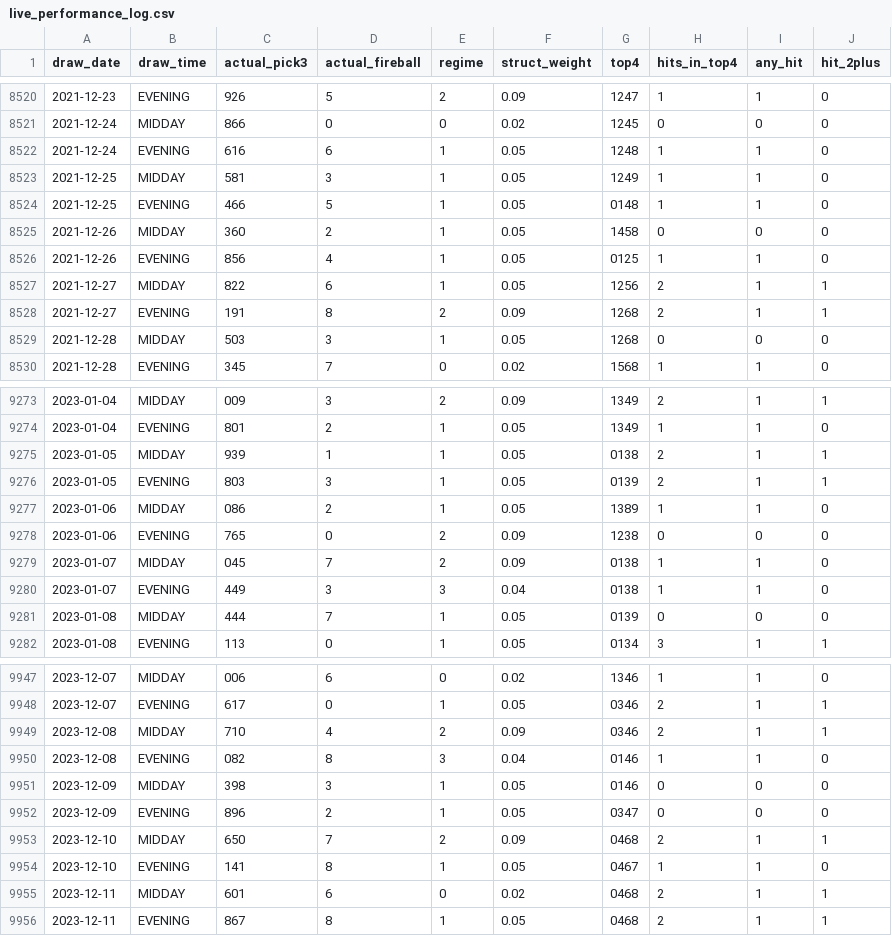
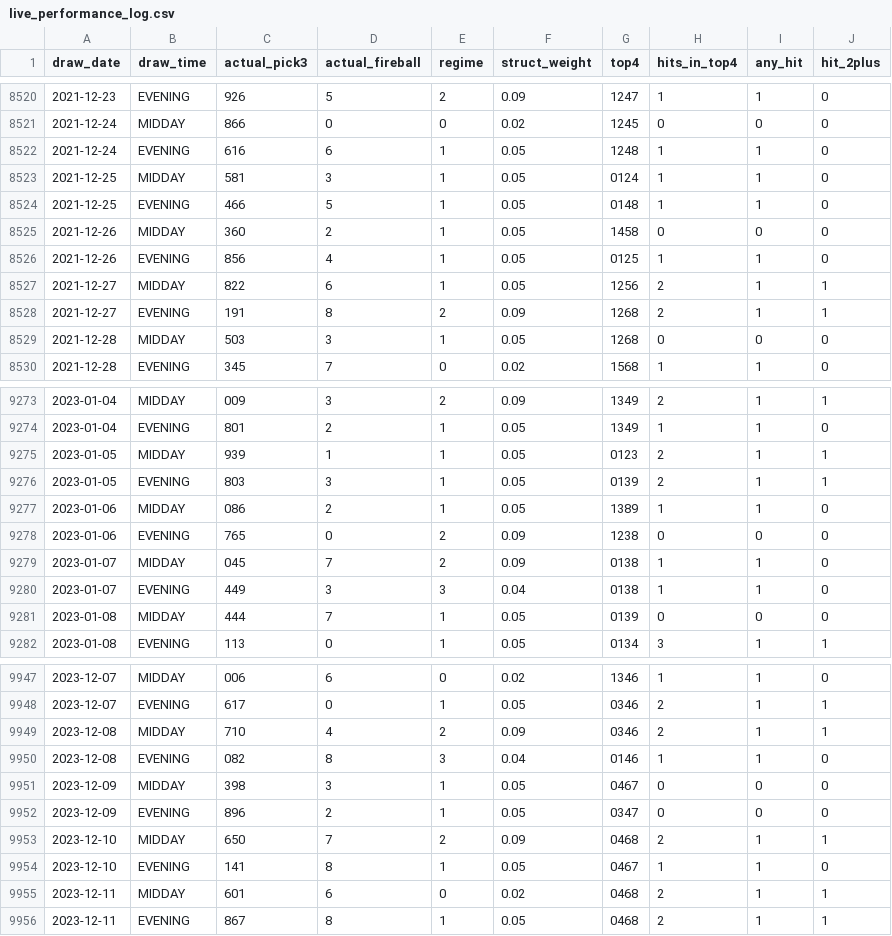
Before and after one commit to Fluffyballs78/il-pick3-pipeline, a CSV file: data/live_performance_log.csv, drawn as a sheet; only a part is shown, gaps mark what is left out; the diff covers the shown part only.

```diff
--- a/data/live_performance_log.csv
+++ b/data/live_performance_log.csv
@@ -8522,3 +8522,3 @@ draw_date,draw_time,actual_pick3,actual_fireball,regime,struct_weight,top4,hits_
 2021-12-24,EVENING,616,6,1,0.05,1248,1,1,0
-2021-12-25,MIDDAY,581,3,1,0.05,1249,1,1,0
+2021-12-25,MIDDAY,581,3,1,0.05,0124,1,1,0
 2021-12-25,EVENING,466,5,1,0.05,0148,1,1,0
@@ -9274,3 +9274,3 @@ draw_date,draw_time,actual_pick3,actual_fireball,regime,struct_weight,top4,hits_
 2023-01-04,EVENING,801,2,1,0.05,1349,1,1,0
-2023-01-05,MIDDAY,939,1,1,0.05,0138,2,1,1
+2023-01-05,MIDDAY,939,1,1,0.05,0123,2,1,1
 2023-01-05,EVENING,803,3,1,0.05,0139,2,1,1
@@ -9950,3 +9950,3 @@ draw_date,draw_time,actual_pick3,actual_fireball,regime,struct_weight,top4,hits_
 2023-12-08,EVENING,082,8,3,0.04,0146,1,1,0
-2023-12-09,MIDDAY,398,3,1,0.05,0146,0,0,0
+2023-12-09,MIDDAY,398,3,1,0.05,0467,0,0,0
 2023-12-09,EVENING,896,2,1,0.05,0347,0,0,0
```
Also changed, not shown: 1 added row and 7 edited cells elsewhere in this file, 8 other files.
